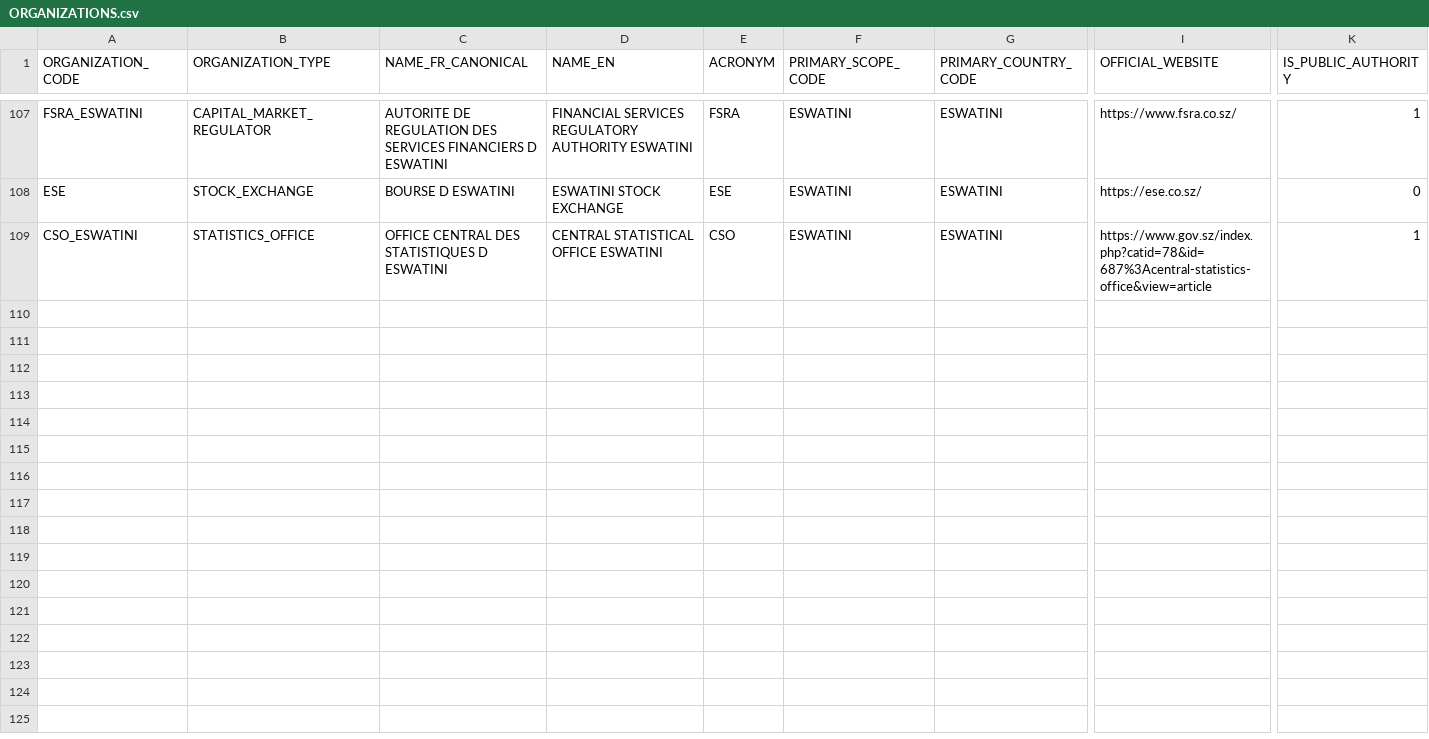
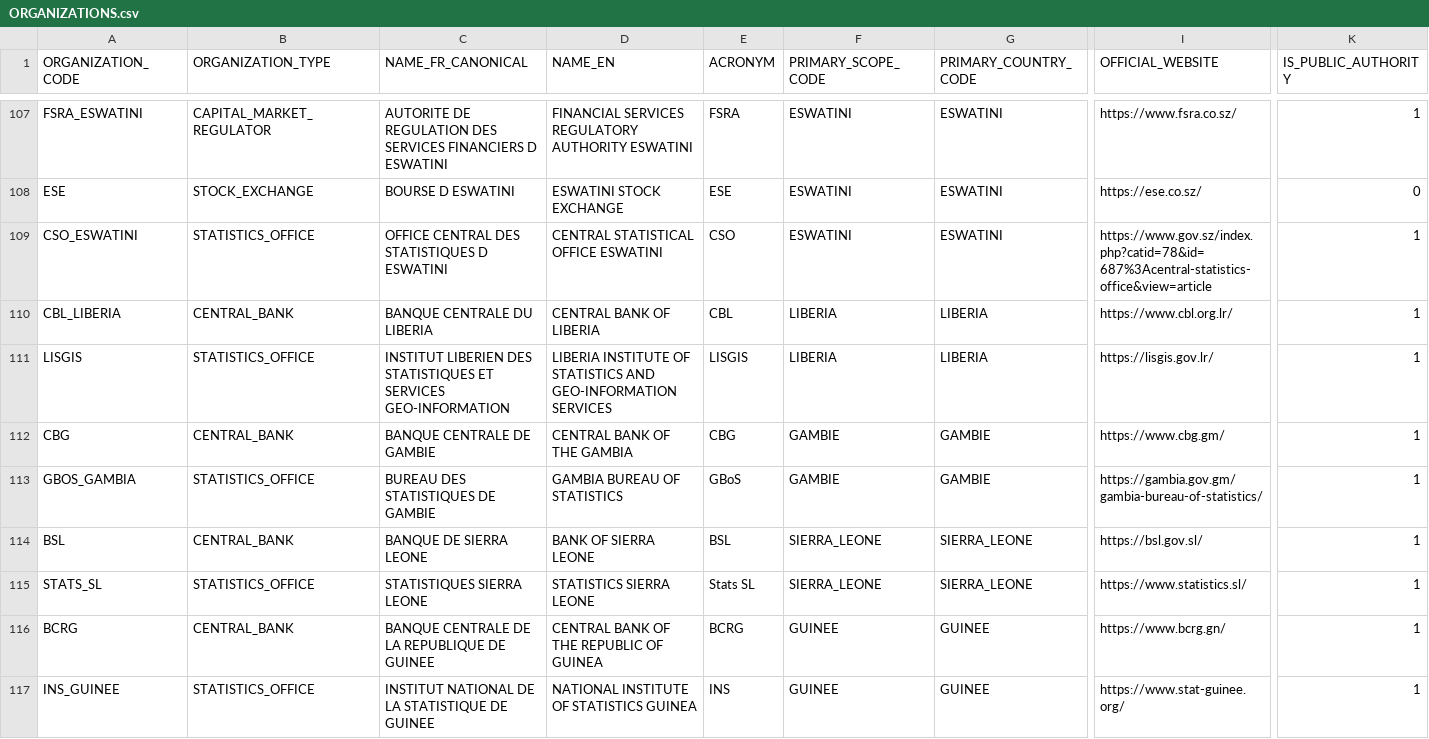
Before and after one commit to chainsolutions-wealthtech/Openfunds, a CSV file: data/reference/ORGANIZATIONS.csv, drawn as a sheet; only a part is shown, gaps mark what is left out; rows hold the shown columns only; the diff names each change by its address in the sheet, - before the commit and + after, or states it on an @@ line.

```diff
--- a/data/reference/ORGANIZATIONS.csv
+++ b/data/reference/ORGANIZATIONS.csv
+row 110: CBL_LIBERIA | CENTRAL_BANK | BANQUE CENTRALE DU LIBERIA | CENTRAL BANK OF LIBERIA | CBL | LIBERIA | LIBERIA | https://www.cbl.org.lr/ | 1
+row 111: LISGIS | STATISTICS_OFFICE | INSTITUT LIBERIEN DES STATISTIQUES ET SERVICES GEO-INFORMATION | LIBERIA INSTITUTE OF STATISTICS AND GEO-INFORMATION SERVICES | LISGIS | LIBERIA | LIBERIA | https://lisgis.gov.lr/ | 1
+row 112: CBG | CENTRAL_BANK | BANQUE CENTRALE DE GAMBIE | CENTRAL BANK OF THE GAMBIA | CBG | GAMBIE | GAMBIE | https://www.cbg.gm/ | 1
+row 113: GBOS_GAMBIA | STATISTICS_OFFICE | BUREAU DES STATISTIQUES DE GAMBIE | GAMBIA BUREAU OF STATISTICS | GBoS | GAMBIE | GAMBIE | https://gambia.gov.gm/gambia-bureau-of-statistics/ | 1
+row 114: BSL | CENTRAL_BANK | BANQUE DE SIERRA LEONE | BANK OF SIERRA LEONE | BSL | SIERRA_LEONE | SIERRA_LEONE | https://bsl.gov.sl/ | 1
+row 115: STATS_SL | STATISTICS_OFFICE | STATISTIQUES SIERRA LEONE | STATISTICS SIERRA LEONE | Stats SL | SIERRA_LEONE | SIERRA_LEONE | https://www.statistics.sl/ | 1
+row 116: BCRG | CENTRAL_BANK | BANQUE CENTRALE DE LA REPUBLIQUE DE GUINEE | CENTRAL BANK OF THE REPUBLIC OF GUINEA | BCRG | GUINEE | GUINEE | https://www.bcrg.gn/ | 1
+row 117: INS_GUINEE | STATISTICS_OFFICE | INSTITUT NATIONAL DE LA STATISTIQUE DE GUINEE | NATIONAL INSTITUTE OF STATISTICS GUINEA | INS | GUINEE | GUINEE | https://www.stat-guinee.org/ | 1
```
Also changed, not shown: data/reference/ORGANIZATION_SCOPE_ROLES.csv.
